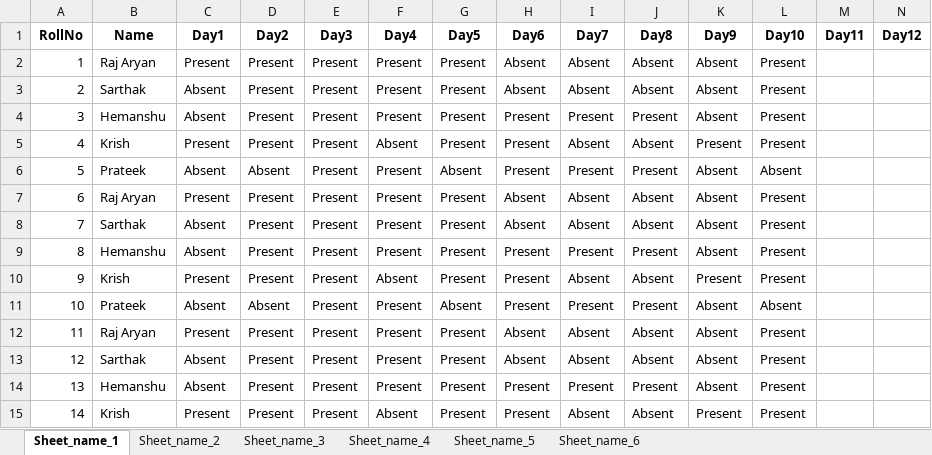
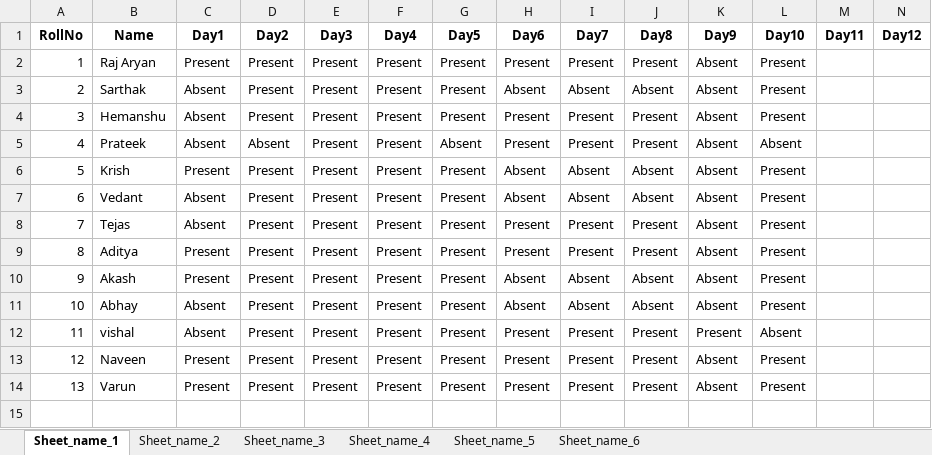
Before and after one commit to Raj2503/ITW-1-Group-Project, an Excel workbook: output.xlsx, sheet Sheet_name_1, drawn as a sheet; only a part is shown; values as stored, in another font and other column widths than the file's, no borders; removed rows and columns are numbered as before the commit, all else as after; rows hold the shown columns only; the diff names each change by its address in the sheet, - before the commit and + after, or states it on an @@ line.

```diff
--- a/output.xlsx (sheet Sheet_name_1)
+++ b/output.xlsx (sheet Sheet_name_1)
-H2 (Day6): Absent
+H2 (Day6): Present
-I2 (Day7): Absent
+I2 (Day7): Present
-J2 (Day8): Absent
+J2 (Day8): Present
-row 5: 4 | Krish | Present | Present | Present | Absent | Present | Present | Absent | Absent | Present | Present
@@ column A (RollNo) renumbered from row 5 down @@
-B6 (Name): Raj Aryan
+B6 (Name): Krish
-B7 (Name): Sarthak
+B7 (Name): Vedant
-B8 (Name): Hemanshu
+B8 (Name): Tejas
-row 10: 9 | Krish | Present | Present | Present | Absent | Present | Present | Absent | Absent | Present | Present
-B9 (Name): Prateek
+B9 (Name): Aditya
-C9 (Day1): Absent
+C9 (Day1): Present
-D9 (Day2): Absent
+D9 (Day2): Present
-G9 (Day5): Absent
+G9 (Day5): Present
-L9 (Day10): Absent
+L9 (Day10): Present
-B10 (Name): Raj Aryan
+B10 (Name): Akash
-B11 (Name): Sarthak
+B11 (Name): Abhay
+row 12: 11 | vishal | Absent | Present | Present | Present | Present | Present | Present | Present | Present | Absent
-B13 (Name): Hemanshu
+B13 (Name): Naveen
-C13 (Day1): Absent
+C13 (Day1): Present
-B14 (Name): Krish
+B14 (Name): Varun
-F14 (Day4): Absent
+F14 (Day4): Present
-I14 (Day7): Absent
+I14 (Day7): Present
-J14 (Day8): Absent
+J14 (Day8): Present
-K14 (Day9): Present
+K14 (Day9): Absent
```
Also changed, not shown: sheet Sheet_name_3, sheet Sheet_name_4, sheet Sheet_name_5, sheet Sheet_name_2, sheet Sheet_name_6.
